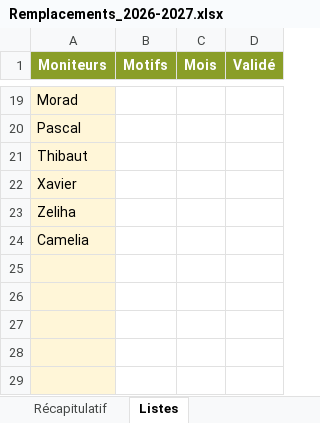
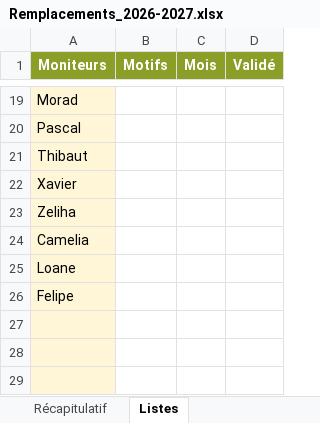
Before and after one commit to thibaultduchene-lab/claude, an Excel workbook: Remplacements_2026-2027.xlsx, sheet Listes, drawn as a sheet; only a part is shown, gaps mark what is left out; values as stored, in another font and other column widths than the file's, no borders; the diff names each change by its address in the sheet, - before the commit and + after, or states it on an @@ line.

```diff
--- a/Remplacements_2026-2027.xlsx (sheet Listes)
+++ b/Remplacements_2026-2027.xlsx (sheet Listes)
-A25 (Moniteurs): (empty)
+A25 (Moniteurs): Loane
-A26 (Moniteurs): (empty)
+A26 (Moniteurs): Felipe
```
Also changed, not shown: sheet Remplacements, sheet Récapitulatif, sheet Mode d’emploi, formulas that keep their value, charts or pictures.
